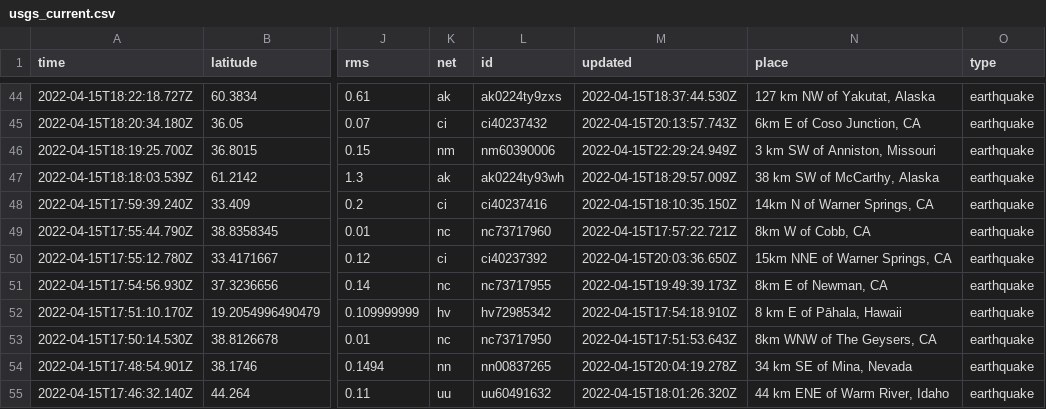
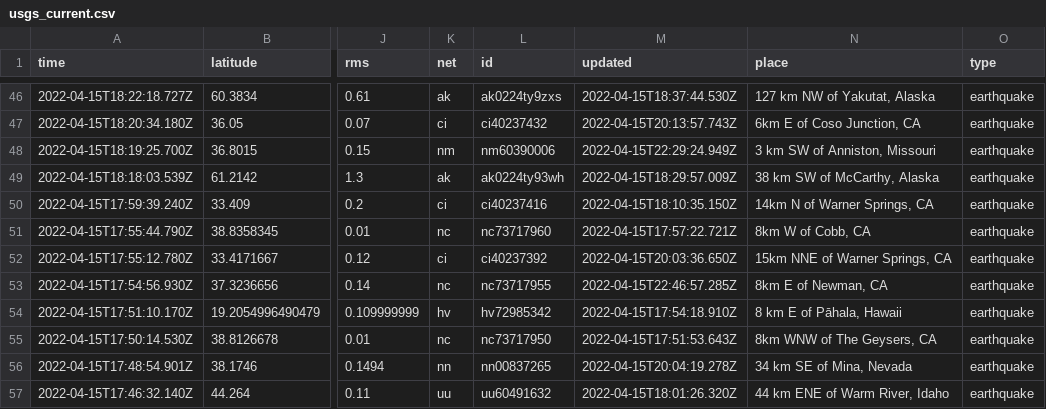
Before and after one commit to invisibae/nicar22-github-actions, a CSV file: usgs_current.csv, drawn as a sheet; only a part is shown, gaps mark what is left out; addresses are those after the commit; the diff covers the shown part only; the diff names each change by its address in the sheet, - before the commit and + after, or states it on an @@ line.

```diff
--- a/usgs_current.csv
+++ b/usgs_current.csv
-M53 (updated): 2022-04-15T19:49:39.173Z
+M53 (updated): 2022-04-15T22:46:57.285Z
```
Also changed, not shown: 5 added rows, 1 removed row and 6 edited cells elsewhere in this file, 1 other file.
